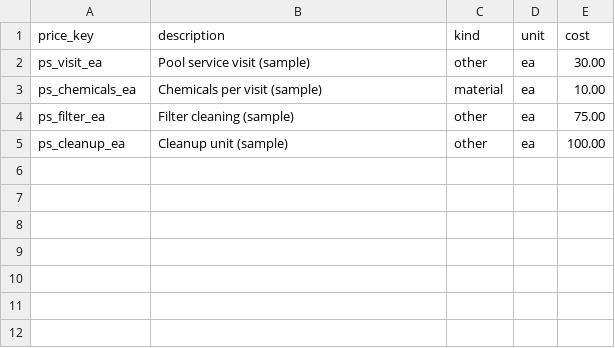
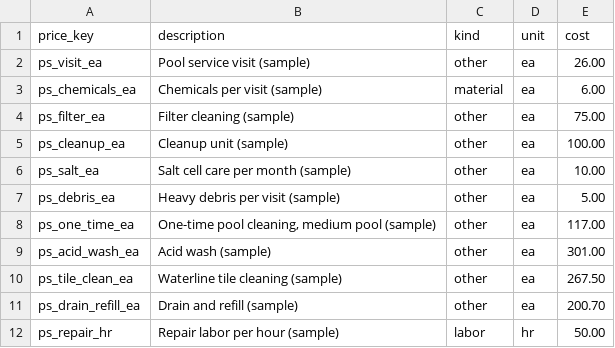
Before and after one commit to dvavro/AI-Prowler, a CSV file: estimator/modules/services/pool_service/pricing_defaults.csv, drawn as a sheet.

```diff
--- a/estimator/modules/services/pool_service/pricing_defaults.csv
+++ b/estimator/modules/services/pool_service/pricing_defaults.csv
@@ -1,5 +1,12 @@
 price_key,description,kind,unit,cost
-ps_visit_ea,Pool service visit (sample),other,ea,30.00
-ps_chemicals_ea,Chemicals per visit (sample),material,ea,10.00
+ps_visit_ea,Pool service visit (sample),other,ea,26.00
+ps_chemicals_ea,Chemicals per visit (sample),material,ea,6.00
 ps_filter_ea,Filter cleaning (sample),other,ea,75.00
 ps_cleanup_ea,Cleanup unit (sample),other,ea,100.00
+ps_salt_ea,Salt cell care per month (sample),other,ea,10.00
+ps_debris_ea,Heavy debris per visit (sample),other,ea,5.00
+ps_one_time_ea,"One-time pool cleaning, medium pool (sample)",other,ea,117.00
+ps_acid_wash_ea,Acid wash (sample),other,ea,301.00
+ps_tile_clean_ea,Waterline tile cleaning (sample),other,ea,267.50
+ps_drain_refill_ea,Drain and refill (sample),other,ea,200.70
+ps_repair_hr,Repair labor per hour (sample),labor,hr,50.00
```
Also changed, not shown: 3 other files.
